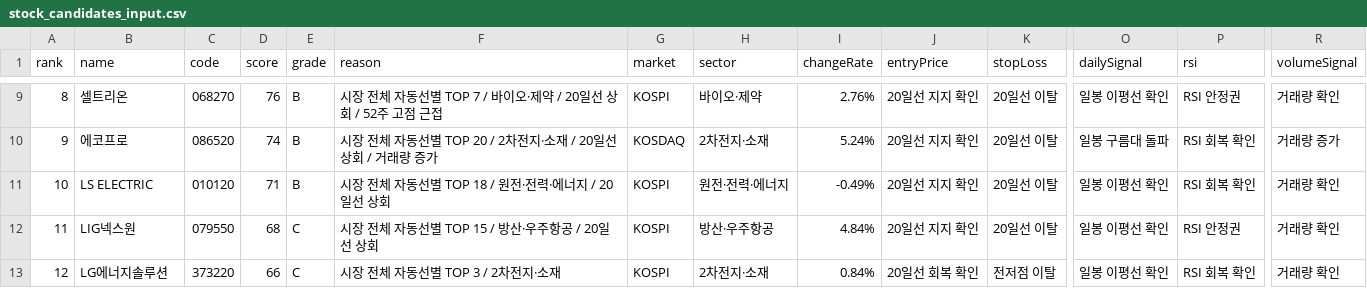
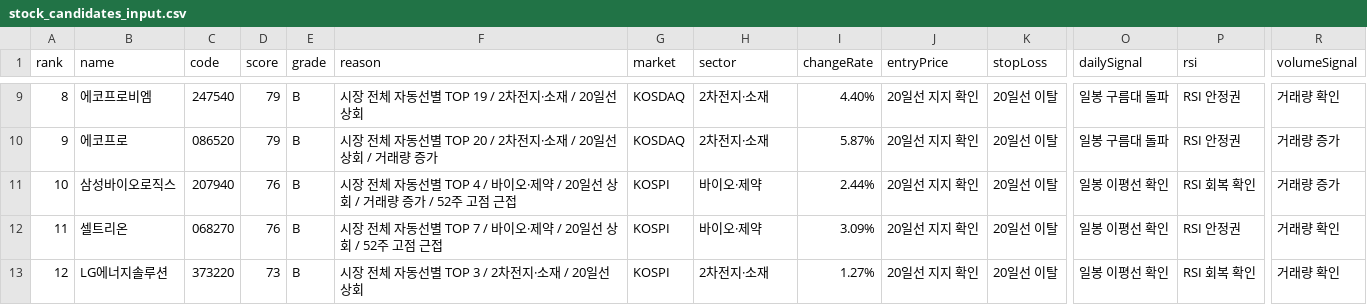
Before and after one commit to babbu28238/investment-json-data, a CSV file: stock_candidates_input.csv, drawn as a sheet; only a part is shown, gaps mark what is left out; the diff covers the shown part only; the diff names each change by its address in the sheet, - before the commit and + after, or states it on an @@ line.

```diff
--- a/stock_candidates_input.csv
+++ b/stock_candidates_input.csv
-B9 (name): 셀트리온
+B9 (name): 에코프로비엠
-C9 (code): 068270
+C9 (code): 247540
-D9 (score): 76
+D9 (score): 79
-F9 (reason): 시장 전체 자동선별 TOP 7 / 바이오·제약 / 20일선 상회 / 52주 고점 근접
+F9 (reason): 시장 전체 자동선별 TOP 19 / 2차전지·소재 / 20일선 상회
-G9 (market): KOSPI
+G9 (market): KOSDAQ
-H9 (sector): 바이오·제약
+H9 (sector): 2차전지·소재
-I9 (changeRate): 2.76%
+I9 (changeRate): 4.40%
-O9 (dailySignal): 일봉 이평선 확인
+O9 (dailySignal): 일봉 구름대 돌파
-D10 (score): 74
+D10 (score): 79
-I10 (changeRate): 5.24%
+I10 (changeRate): 5.87%
-P10 (rsi): RSI 회복 확인
+P10 (rsi): RSI 안정권
-B11 (name): LS ELECTRIC
+B11 (name): 삼성바이오로직스
-C11 (code): 010120
+C11 (code): 207940
-D11 (score): 71
+D11 (score): 76
-F11 (reason): …선별 TOP 18 / 원전·전력·에너지 / 20일선 상회
+F11 (reason): …선별 TOP 4 / 바이오·제약 / 20일선 상회 / 거래량 증가 / 52주 고점 근접
-H11 (sector): 원전·전력·에너지
+H11 (sector): 바이오·제약
-I11 (changeRate): -0.49%
+I11 (changeRate): 2.44%
-R11 (volumeSignal): 거래량 확인
+R11 (volumeSignal): 거래량 증가
-B12 (name): LIG넥스원
+B12 (name): 셀트리온
-C12 (code): 079550
+C12 (code): 068270
-D12 (score): 68
+D12 (score): 76
-E12:E13 (grade): C
+E12:E13 (grade): B
-F12 (reason): 시장 전체 자동선별 TOP 15 / 방산·우주항공 / 20일선 상회
+F12 (reason): 시장 전체 자동선별 TOP 7 / 바이오·제약 / 20일선 상회 / 52주 고점 근접
-H12 (sector): 방산·우주항공
+H12 (sector): 바이오·제약
-I12 (changeRate): 4.84%
+I12 (changeRate): 3.09%
-D13 (score): 66
+D13 (score): 73
-F13 (reason): 시장 전체 자동선별 TOP 3 / 2차전지·소재
+F13 (reason): 시장 전체 자동선별 TOP 3 / 2차전지·소재 / 20일선 상회
-I13 (changeRate): 0.84%
+I13 (changeRate): 1.27%
-J13 (entryPrice): 20일선 회복 확인
+J13 (entryPrice): 20일선 지지 확인
-K13 (stopLoss): 전저점 이탈
+K13 (stopLoss): 20일선 이탈
```
Also changed, not shown: 71 edited cells elsewhere in this file, report_hints.csv, supply_flow_input.csv, 29 other files.
